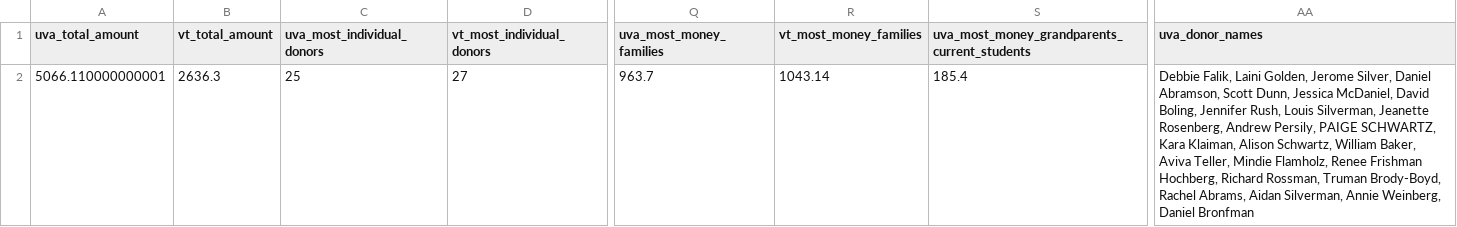
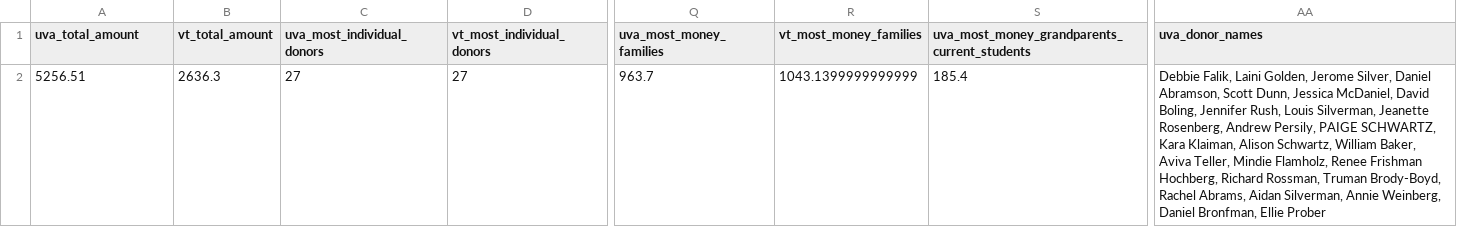
Before and after one commit to msaperst/cwkc-v2, a CSV file: public/assets/csv/results.csv, drawn as a sheet; only a part is shown, gaps mark what is left out; the diff names each change by its address in the sheet, - before the commit and + after, or states it on an @@ line.

```diff
--- a/public/assets/csv/results.csv
+++ b/public/assets/csv/results.csv
-A2 (uva_total_amount): 5066.110000000001
+A2 (uva_total_amount): 5256.51
-C2 (uva_most_individual_donors): 25
+C2 (uva_most_individual_donors): 27
-R2 (vt_most_money_families): 1043.14
+R2 (vt_most_money_families): 1043.1399999999999
-AA2 (uva_donor_names): …Weinberg, Daniel Bronfman
+AA2 (uva_donor_names): …Weinberg, Daniel Bronfman, Ellie Prober
```
